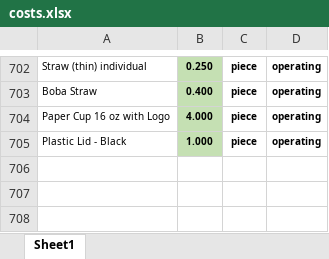
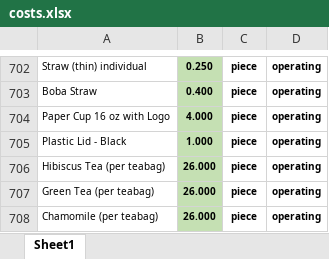
Before and after one commit to markdanielcruz/recipe-app, an Excel workbook: costs.xlsx, sheet Sheet1, drawn as a sheet; only a part is shown, gaps mark what is left out; values as stored, in another font and other column widths than the file's, no borders; the diff names each change by its address in the sheet, - before the commit and + after, or states it on an @@ line.

Commit message:
Add files via upload

```diff
--- a/costs.xlsx (sheet Sheet1)
+++ b/costs.xlsx (sheet Sheet1)
+row 706: Hibiscus Tea (per teabag) | 26.000 | piece | operating
+row 707: Green Tea (per teabag) | 26.000 | piece | operating
+row 708: Chamomile (per teabag) | 26.000 | piece | operating
```
